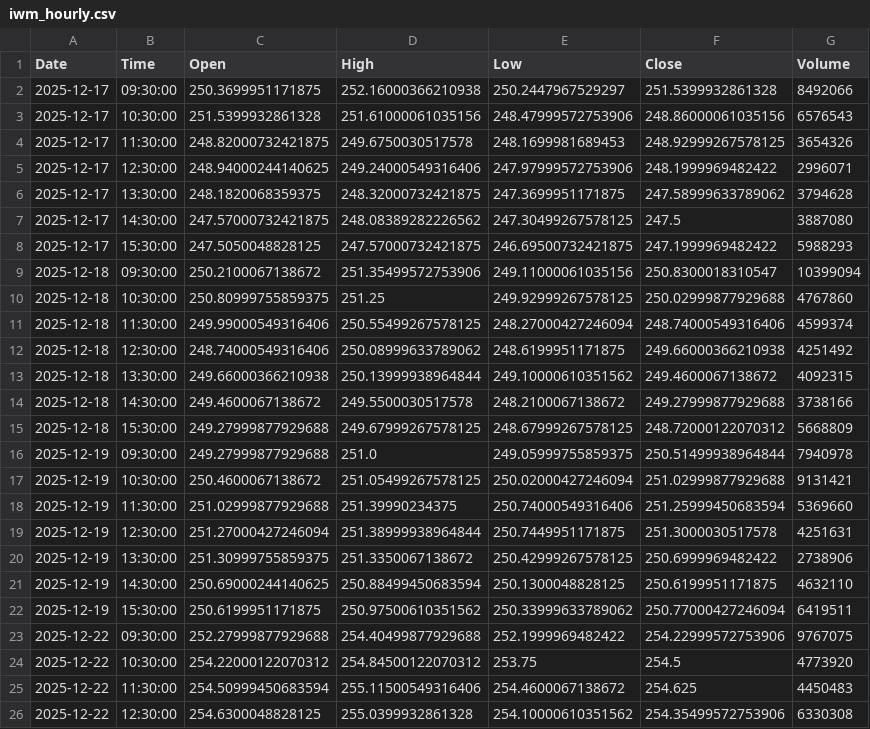
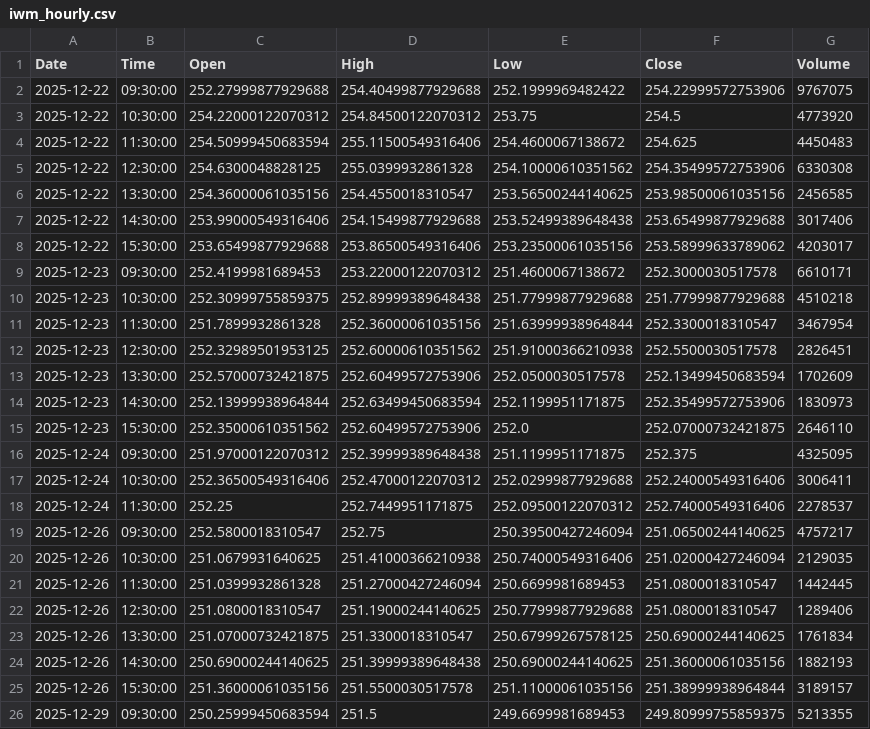
Before and after one commit to jonsflow/risk-divergence, a CSV file: data/iwm_hourly.csv, drawn as a sheet; only a part is shown; the shorter side is filled out with more unchanged rows; removed rows and columns are numbered as before the commit, all else as after; the diff covers the shown part only; the diff names each change by its address in the sheet, - before the commit and + after, or states it on an @@ line.

```diff
--- a/data/iwm_hourly.csv
+++ b/data/iwm_hourly.csv
-row 2: 2025-12-17 | 09:30:00 | 250.3699951171875 | 252.16000366210938 | 250.2447967529297 | 251.5399932861328 | 8492066
-row 3: 2025-12-17 | 10:30:00 | 251.5399932861328 | 251.61000061035156 | 248.47999572753906 | 248.86000061035156 | 6576543
-row 4: 2025-12-17 | 11:30:00 | 248.82000732421875 | 249.6750030517578 | 248.1699981689453 | 248.92999267578125 | 3654326
-row 5: 2025-12-17 | 12:30:00 | 248.94000244140625 | 249.24000549316406 | 247.97999572753906 | 248.1999969482422 | 2996071
-row 6: 2025-12-17 | 13:30:00 | 248.1820068359375 | 248.32000732421875 | 247.3699951171875 | 247.58999633789062 | 3794628
-row 7: 2025-12-17 | 14:30:00 | 247.57000732421875 | 248.08389282226562 | 247.30499267578125 | 247.5 | 3887080
-row 8: 2025-12-17 | 15:30:00 | 247.5050048828125 | 247.57000732421875 | 246.69500732421875 | 247.1999969482422 | 5988293
-row 9: 2025-12-18 | 09:30:00 | 250.2100067138672 | 251.35499572753906 | 249.11000061035156 | 250.8300018310547 | 10399094
-row 10: 2025-12-18 | 10:30:00 | 250.80999755859375 | 251.25 | 249.92999267578125 | 250.02999877929688 | 4767860
-row 11: 2025-12-18 | 11:30:00 | 249.99000549316406 | 250.55499267578125 | 248.27000427246094 | 248.74000549316406 | 4599374
-row 12: 2025-12-18 | 12:30:00 | 248.74000549316406 | 250.08999633789062 | 248.6199951171875 | 249.66000366210938 | 4251492
-row 13: 2025-12-18 | 13:30:00 | 249.66000366210938 | 250.13999938964844 | 249.10000610351562 | 249.4600067138672 | 4092315
-row 14: 2025-12-18 | 14:30:00 | 249.4600067138672 | 249.5500030517578 | 248.2100067138672 | 249.27999877929688 | 3738166
-row 15: 2025-12-18 | 15:30:00 | 249.27999877929688 | 249.67999267578125 | 248.67999267578125 | 248.72000122070312 | 5668809
-row 16: 2025-12-19 | 09:30:00 | 249.27999877929688 | 251.0 | 249.05999755859375 | 250.51499938964844 | 7940978
-row 17: 2025-12-19 | 10:30:00 | 250.4600067138672 | 251.05499267578125 | 250.02000427246094 | 251.02999877929688 | 9131421
-row 18: 2025-12-19 | 11:30:00 | 251.02999877929688 | 251.39990234375 | 250.74000549316406 | 251.25999450683594 | 5369660
-row 19: 2025-12-19 | 12:30:00 | 251.27000427246094 | 251.38999938964844 | 250.7449951171875 | 251.3000030517578 | 4251631
-row 20: 2025-12-19 | 13:30:00 | 251.30999755859375 | 251.3350067138672 | 250.42999267578125 | 250.6999969482422 | 2738906
-row 21: 2025-12-19 | 14:30:00 | 250.69000244140625 | 250.88499450683594 | 250.1300048828125 | 250.6199951171875 | 4632110
-row 22: 2025-12-19 | 15:30:00 | 250.6199951171875 | 250.97500610351562 | 250.33999633789062 | 250.77000427246094 | 6419511
```
Also changed, not shown: 7 added rows elsewhere in this file, data/gld_hourly.csv, data/hyg_hourly.csv, 12 other files.
